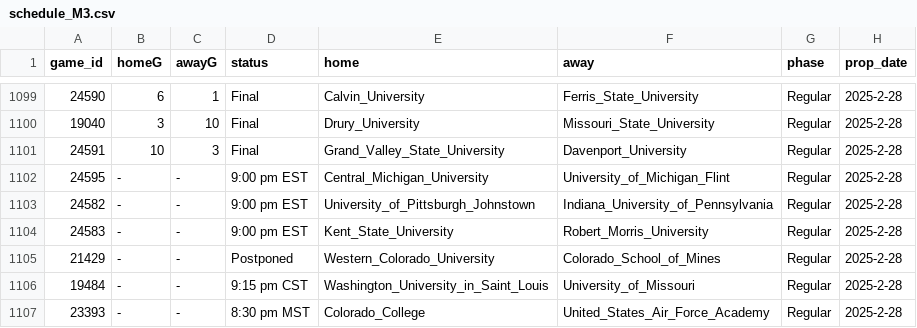
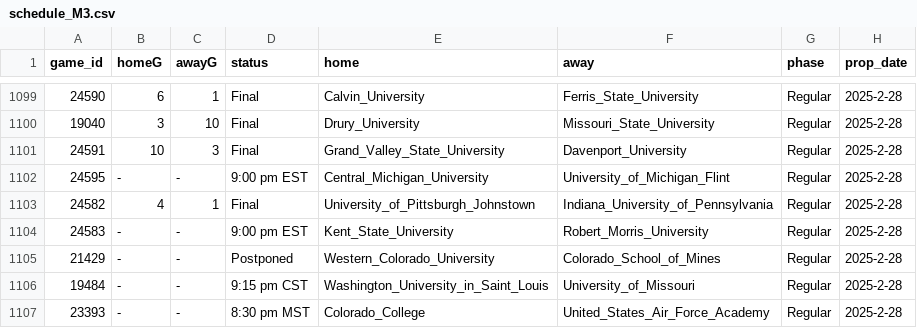
Before and after one commit to ALempia/ACHA-Data, a CSV file: Data/schedule/schedule_M3.csv, drawn as a sheet; only a part is shown, gaps mark what is left out.

```diff
--- a/Data/schedule/schedule_M3.csv
+++ b/Data/schedule/schedule_M3.csv
@@ -1102,3 +1102,3 @@ game_id,homeG,awayG,status,home,away,phase,prop_date
 24595,-,-,9:00 pm EST,Central_Michigan_University,University_of_Michigan_Flint,Regular,2025-2-28
-24582,-,-,9:00 pm EST,University_of_Pittsburgh_Johnstown,Indiana_University_of_Pennsylvania,Regular,2025-2-28
+24582,4,1,Final,University_of_Pittsburgh_Johnstown,Indiana_University_of_Pennsylvania,Regular,2025-2-28
 24583,-,-,9:00 pm EST,Kent_State_University,Robert_Morris_University,Regular,2025-2-28
```
